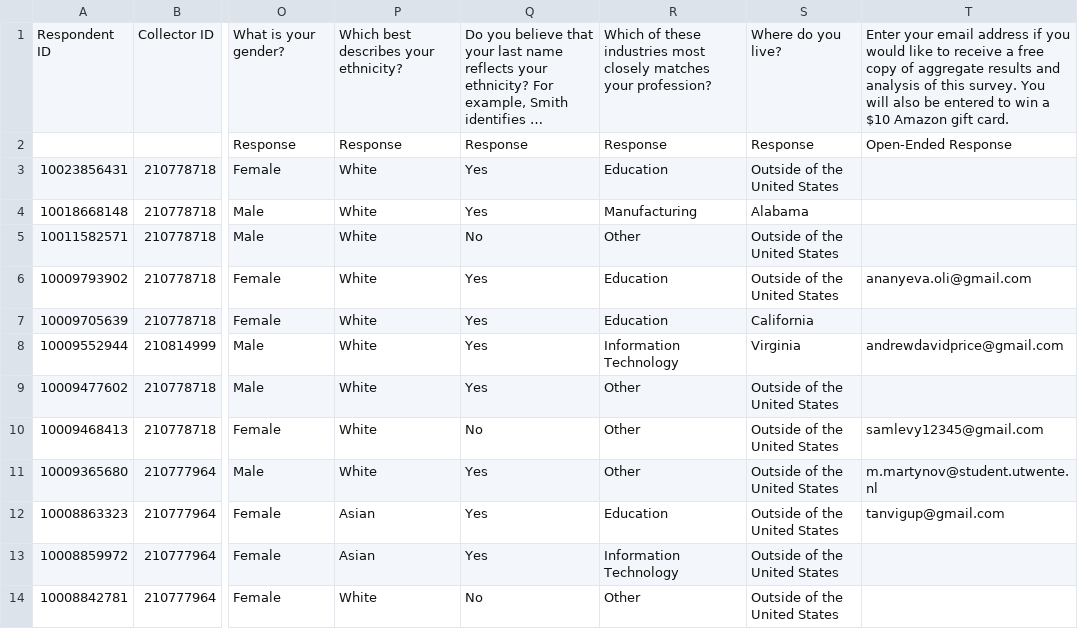
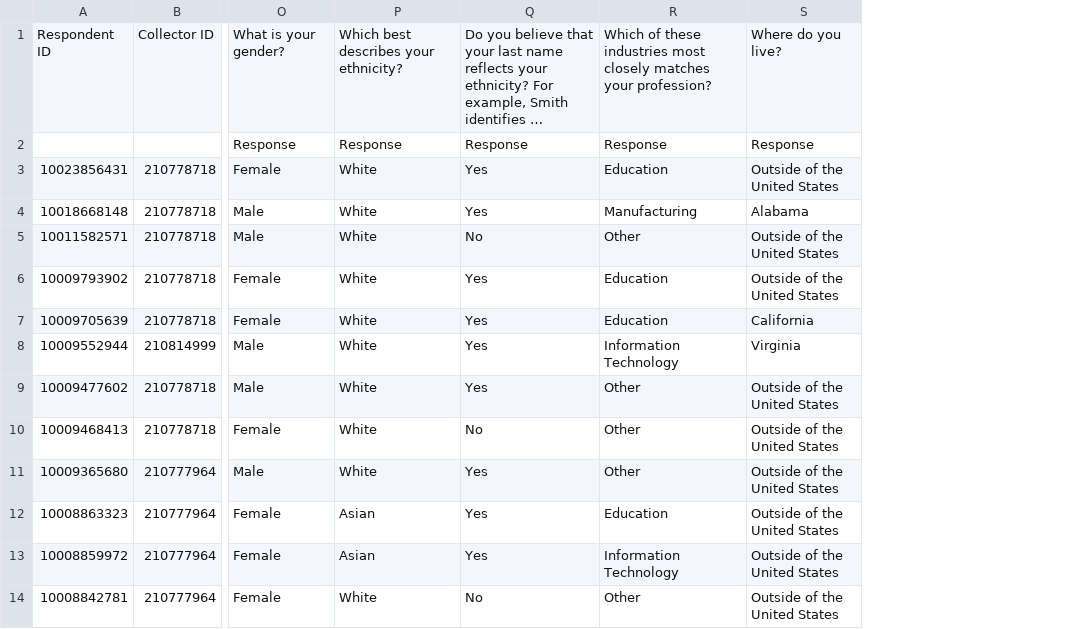
Before and after one commit to Vandivier/data-science-practice, a CSV file: stata/udacity-exploratory-analysis/classifier-survey-data/classifier-via-linkedin-pooled.csv, drawn as a sheet; only a part is shown, gaps mark what is left out; long unchanged cells end in …; the diff names each change by its address in the sheet, - before the commit and + after, or states it on an @@ line.

```diff
--- a/stata/udacity-exploratory-analysis/classifier-survey-data/classifier-via-linkedin-pooled.csv
+++ b/stata/udacity-exploratory-analysis/classifier-survey-data/classifier-via-linkedin-pooled.csv
-column T, rows 1-12: Enter your email address if you would like to receive a free copy of aggregate results and analysis of this survey. You will also be entered to win a $10 Amazon gift card. | Open-Ended Response |  |  |  | ananyeva.oli@gmail.com |  | andrewdavidprice@gmail.com |  | samlevy12345@gmail.com | m.martynov@student.utwente.nl | tanvigup@gmail.com
```
Also changed, not shown: stata/udacity-exploratory-analysis/classifier-survey-data/Classifier Accuracy via LinkedIn Profile with State of Residence/CSV/Classifier Accuracy via LinkedIn Profile.csv, stata/udacity-exploratory-analysis/classifier-survey-data/Classifier Accuracy via LinkedIn Profile/CSV/Classifier Accuracy via LinkedIn Profile with State of Residence.csv.
